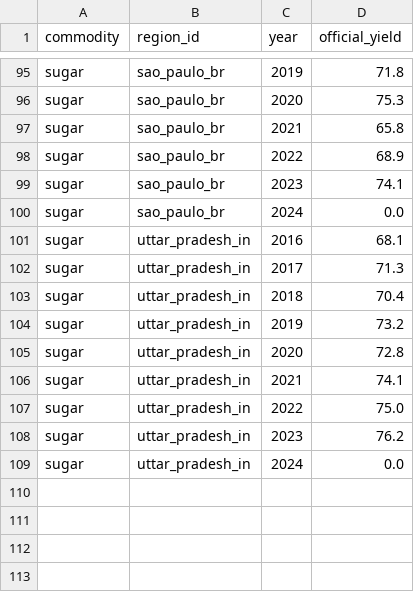
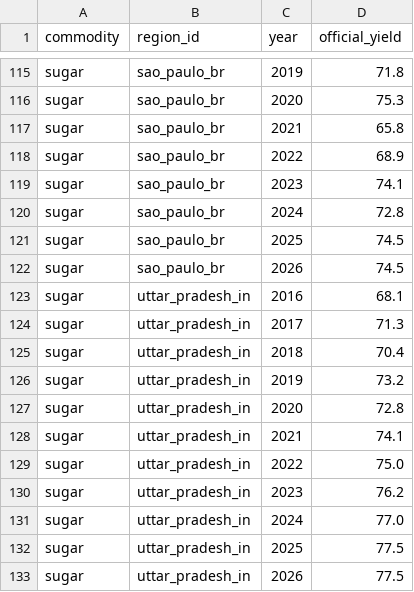
Before and after one commit to rmkenv/quantag, a CSV file: official_yields.csv, drawn as a sheet; only a part is shown, gaps mark what is left out; the diff covers the shown part only.

Commit message:
Update official_yields.csv

```diff
--- a/official_yields.csv
+++ b/official_yields.csv
@@ -99,3 +119,5 @@ sugar,sao_paulo_br,2022,68.9
 sugar,sao_paulo_br,2023,74.1
-sugar,sao_paulo_br,2024,0.0
+sugar,sao_paulo_br,2024,72.8
+sugar,sao_paulo_br,2025,74.5
+sugar,sao_paulo_br,2026,74.5
 sugar,uttar_pradesh_in,2016,68.1
@@ -108,2 +130,4 @@ sugar,uttar_pradesh_in,2022,75.0
 sugar,uttar_pradesh_in,2023,76.2
-sugar,uttar_pradesh_in,2024,0.0
+sugar,uttar_pradesh_in,2024,77.0
+sugar,uttar_pradesh_in,2025,77.5
+sugar,uttar_pradesh_in,2026,77.5
```
Also changed, not shown: 20 added rows and 10 edited cells elsewhere in this file.
